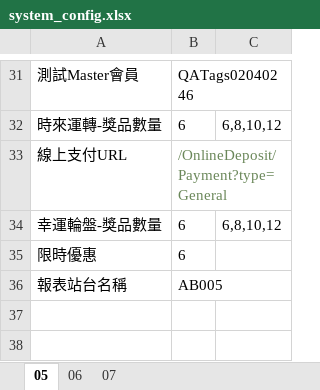
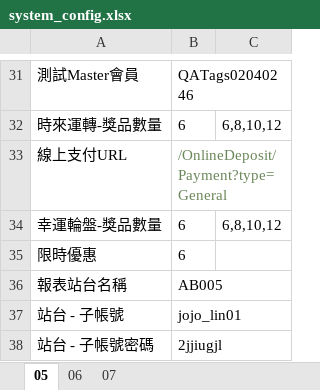
Before and after one commit to eos1209/auto_test, an Excel workbook: test_data/document/system_config.xlsx, sheet 05, drawn as a sheet; only a part is shown, gaps mark what is left out; values as stored, in another font and other column widths than the file's, no borders; the diff names each change by its address in the sheet, - before the commit and + after, or states it on an @@ line.

```diff
--- a/test_data/document/system_config.xlsx (sheet 05)
+++ b/test_data/document/system_config.xlsx (sheet 05)
+row 37: 站台 - 子帳號 | jojo_lin01
+row 38: 站台 - 子帳號密碼 | 2jjiugjl
```
Also changed, not shown: sheet 07, 6 other files.
